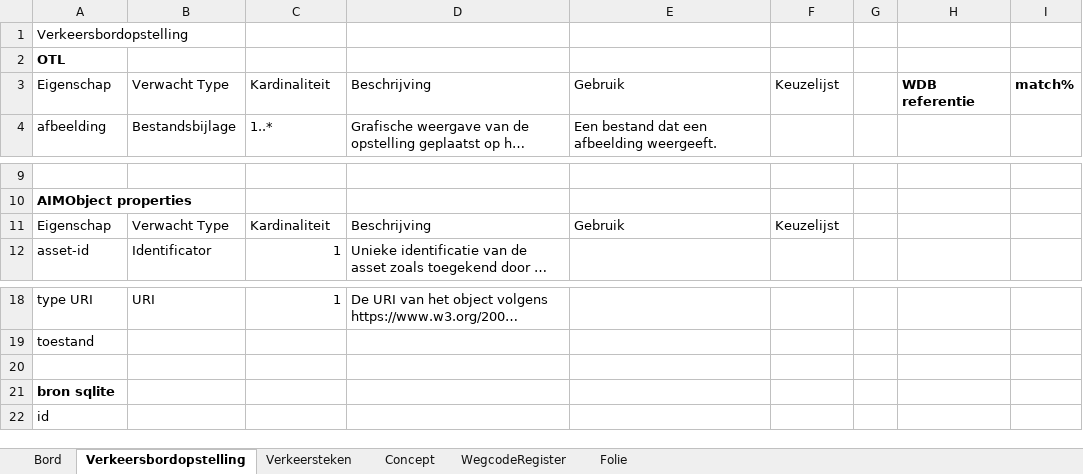
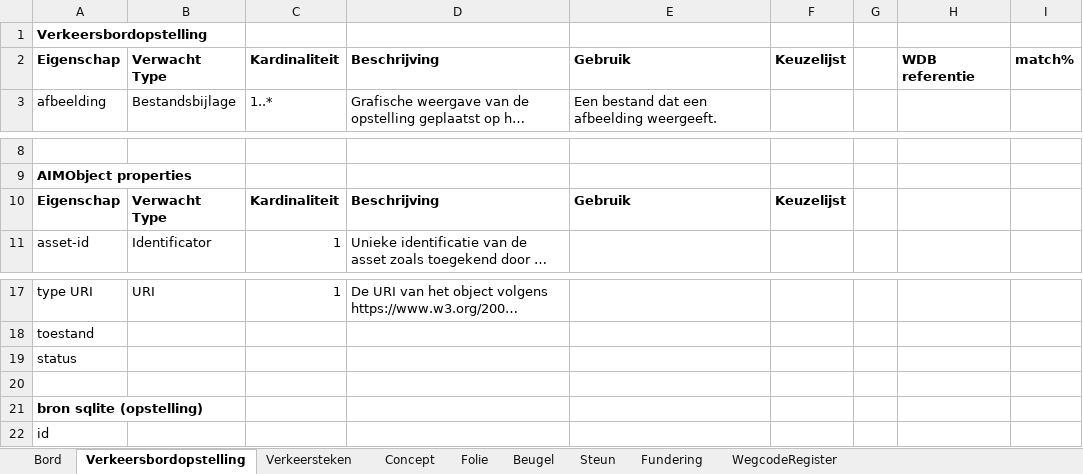
Before and after one commit to davidvlaminck/VKBToLD, an Excel workbook: mapping.xlsx, sheet Verkeersbordopstelling, drawn as a sheet; only a part is shown, gaps mark what is left out; long unchanged cells end in …; values as stored, in another font and other column widths than the file's, no borders; removed rows and columns are numbered as before the commit, all else as after; the diff names each change by its address in the sheet, - before the commit and + after, or states it on an @@ line.

```diff
--- a/mapping.xlsx (sheet Verkeersbordopstelling)
+++ b/mapping.xlsx (sheet Verkeersbordopstelling)
+sheet tab: Beugel
+sheet tab: Steun
+sheet tab: Fundering
@@ sheet tab order changed: Bord | Verkeersbordopstelling | Verkeersteken | Concept | Folie | Beugel | Steun | Fundering | WegcodeRegister @@
-A1 bold: off
+A1 bold: on
-row 2: OTL
-A2:F2 bold: off
+A2:F2 bold: on
-A10:F10 bold: off
+A10:F10 bold: on
+row 19: status
-A21: bron sqlite
+A21: bron sqlite (opstelling)
```
Also changed, not shown: sheet Verkeersteken, sheet Concept, sheet Folie, sheet Bord, 1 other file.
